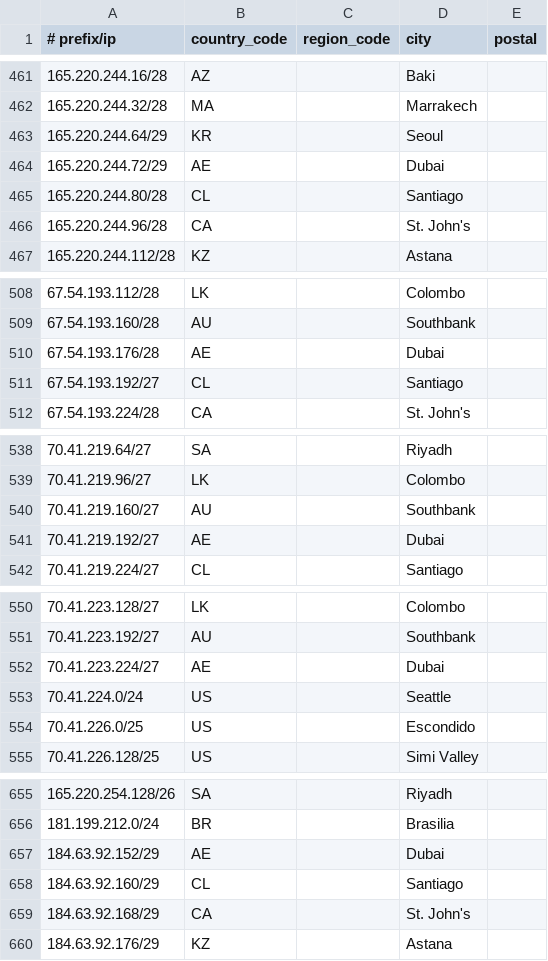
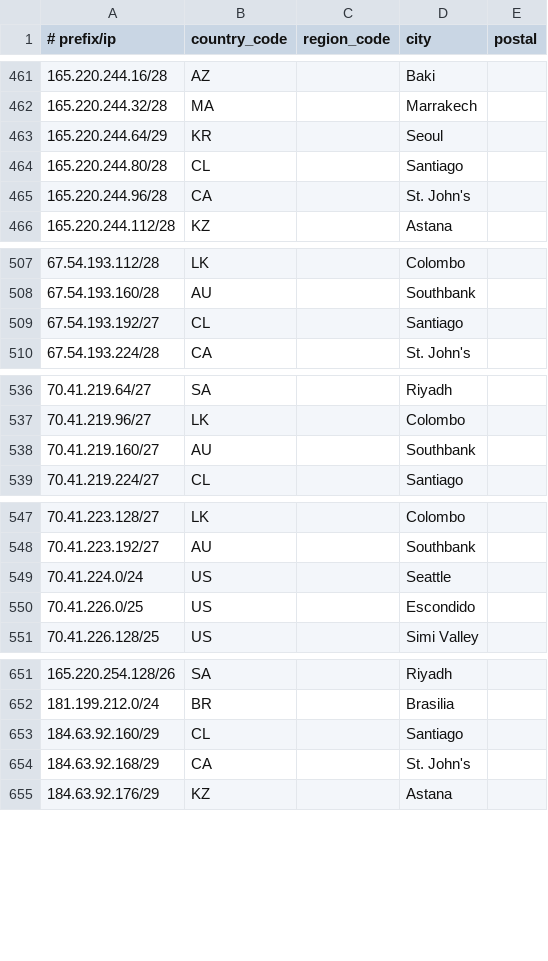
Before and after one commit to Viasat/geofeed, a CSV file: geofeed.csv, drawn as a sheet; only a part is shown, gaps mark what is left out; the diff covers the shown part only.

Commit message:
viasat geofeed

```diff
--- a/geofeed.csv
+++ b/geofeed.csv
@@ -463,3 +463,2 @@
 165.220.244.64/29,KR,,Seoul,
-165.220.244.72/29,AE,,Dubai,
 165.220.244.80/28,CL,,Santiago,
@@ -509,3 +508,2 @@
 67.54.193.160/28,AU,,Southbank,
-67.54.193.176/28,AE,,Dubai,
 67.54.193.192/27,CL,,Santiago,
@@ -540,3 +538,2 @@
 70.41.219.160/27,AU,,Southbank,
-70.41.219.192/27,AE,,Dubai,
 70.41.219.224/27,CL,,Santiago,
@@ -551,3 +548,2 @@
 70.41.223.192/27,AU,,Southbank,
-70.41.223.224/27,AE,,Dubai,
 70.41.224.0/24,US,,Seattle,
@@ -656,3 +652,2 @@
 181.199.212.0/24,BR,,Brasilia,
-184.63.92.152/29,AE,,Dubai,
 184.63.92.160/29,CL,,Santiago,
```
Also changed, not shown: 1 removed row elsewhere in this file.
